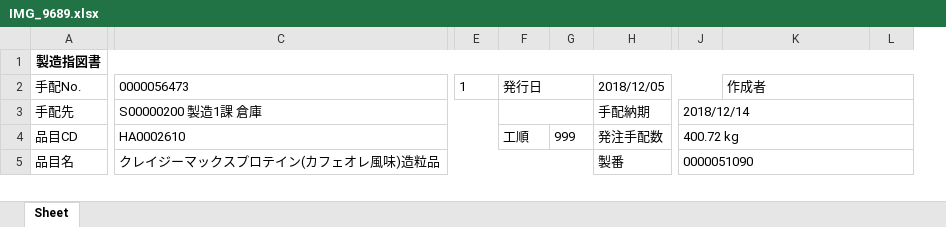
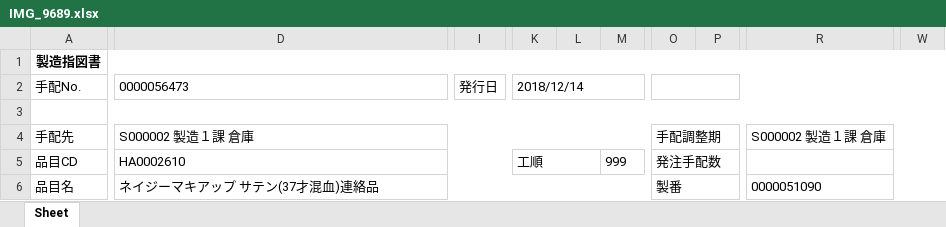
Before and after one commit to wesleylwu/Mirror-Report-AI, an Excel workbook: output/IMG_9689.xlsx, sheet Sheet, drawn as a sheet; only a part is shown, gaps mark what is left out; values as stored, in another font and other column widths than the file's, no borders; removed rows and columns are numbered as before the commit, all else as after; rows hold the shown columns only; the diff covers the shown part only; the diff names each change by its address in the sheet, - before the commit and + after, or states it on an @@ line.

```diff
--- a/output/IMG_9689.xlsx (sheet Sheet)
+++ b/output/IMG_9689.xlsx (sheet Sheet)
-column E, row 2: 1
+column K, row 2: 2018/12/14; row 5: 工順
-column H, rows 2-5: 2018/12/05 | 手配納期 | 発注手配数 | 製番
+column M, row 5: 999
-column J, rows 3-5: 2018/12/14 | 400.72 kg | 0000051090
+column O, rows 4-6: 手配調整期 | 発注手配数 | 製番
+column P, empty
-column L, empty
+column W, empty
-F2:G2 merged
+I2:J2 merged
-R2: 作成者
+R2: (empty)
-K2:L2 merged
+row 3: (empty)
-D4: S00000200 製造1課 倉庫
+D4: S000002 製造１課 倉庫
-C3:E3 merged
+D4:N4 merged
-F3:G3 merged
-R4: (empty)
+R4: S000002 製造１課 倉庫
+R4:W4 merged
-C4:E4 merged
+D5:J5 merged
-I5: 工順
+I5: (empty)
-L5: 999
+L5: (empty)
+R5:W5 merged
-D6: クレイジーマックスプロテイン(カフェオレ風味)造粒品
+D6: ネイジーマキアップ サテン(37才混血)連絡品
-C5:G5 merged
+D6:N6 merged
-R6: (empty)
+R6: 0000051090
+R6:W6 merged
```
Also changed, not shown: 5 added rows, 10 added columns, 4 edited cells, cell formats and merged cells elsewhere in this sheet, output/IMG_9688.xlsx, 6 other files.
